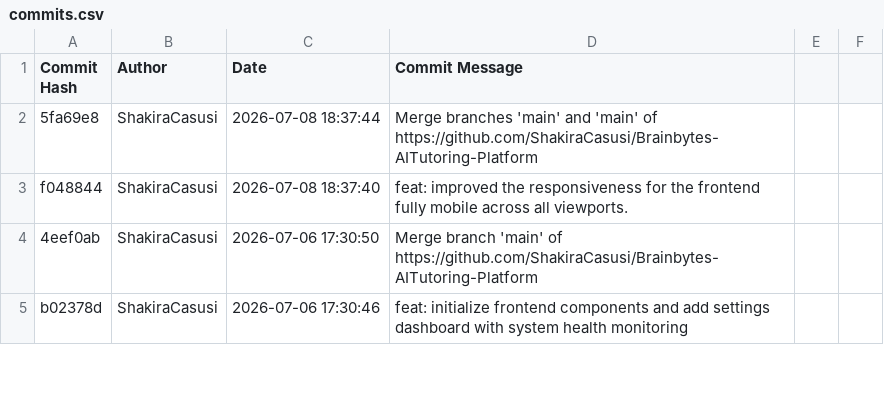
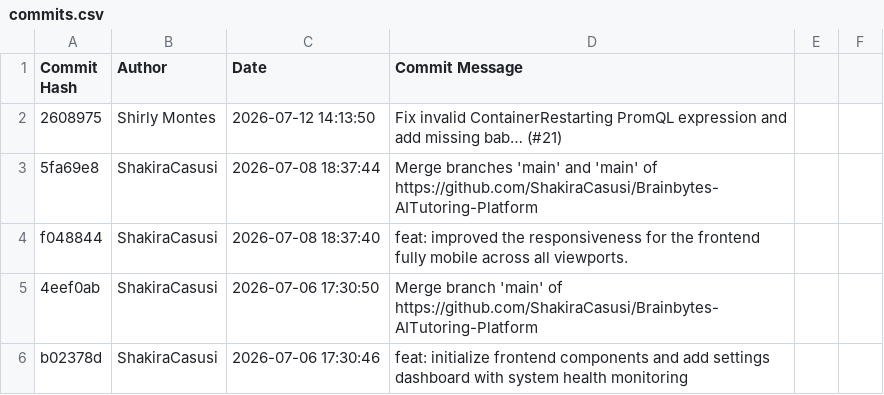
Before and after one commit to ShakiraCasusi/Brainbytes-AITutoring-Platform, a CSV file: commits.csv, drawn as a sheet; only a part is shown.

```diff
--- a/commits.csv
+++ b/commits.csv
@@ -1,2 +1,3 @@
 Commit Hash,Author,Date,Commit Message
+"2608975","Shirly Montes","2026-07-12 14:13:50","Fix invalid ContainerRestarting PromQL expression and add missing bab… (#21)"
 "5fa69e8","ShakiraCasusi","2026-07-08 18:37:44","Merge branches 'main' and 'main' of https://github.com/ShakiraCasusi/Brainbytes-AITutoring-Platform"
```
